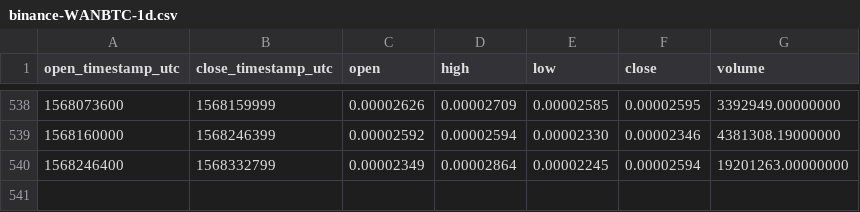
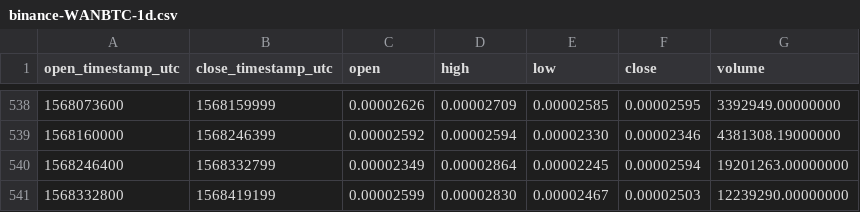
Before and after one commit to cryptobigbro/binance-WANBTC, a CSV file: binance-WANBTC-1d.csv, drawn as a sheet; only a part is shown, gaps mark what is left out.

Commit message:
Update OHLCV data.

```diff
--- a/binance-WANBTC-1d.csv
+++ b/binance-WANBTC-1d.csv
@@ -540 +540,2 @@ open_timestamp_utc,close_timestamp_utc,open,high,low,close,volume
 1568246400,1568332799,0.00002349,0.00002864,0.00002245,0.00002594,19201263.00000000
+1568332800,1568419199,0.00002599,0.00002830,0.00002467,0.00002503,12239290.00000000
```
Also changed, not shown: 1 other file.
